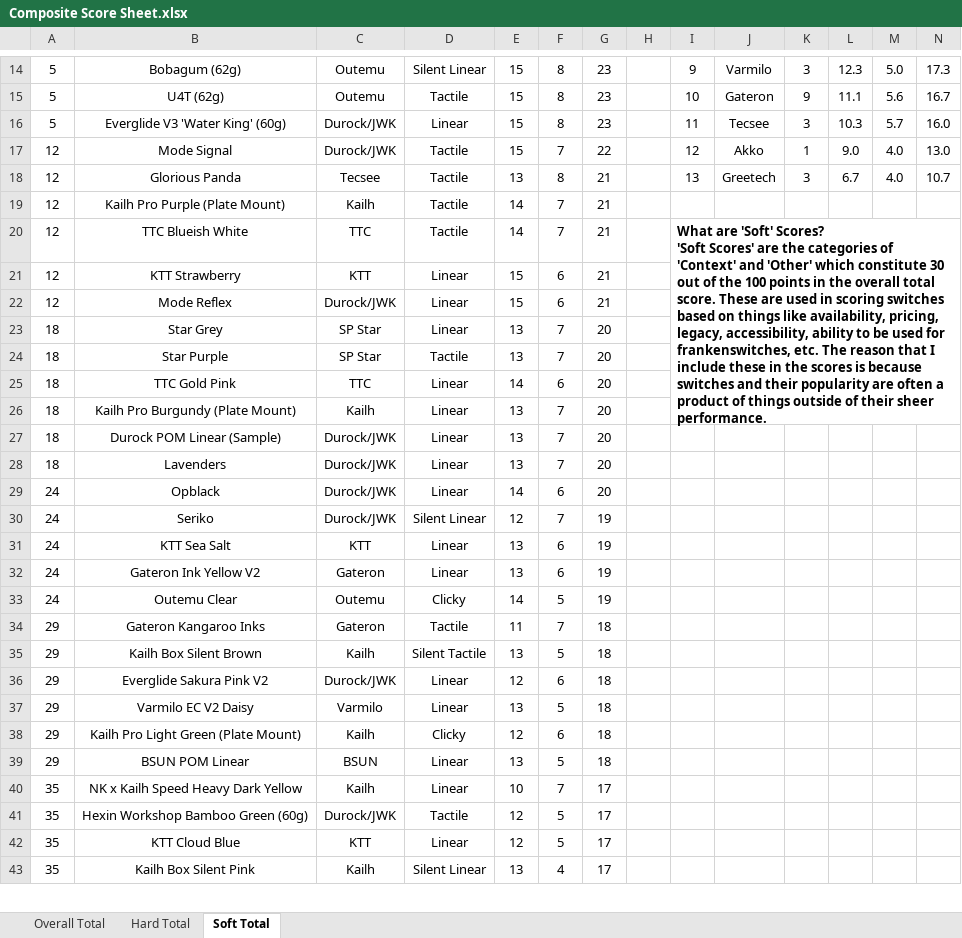
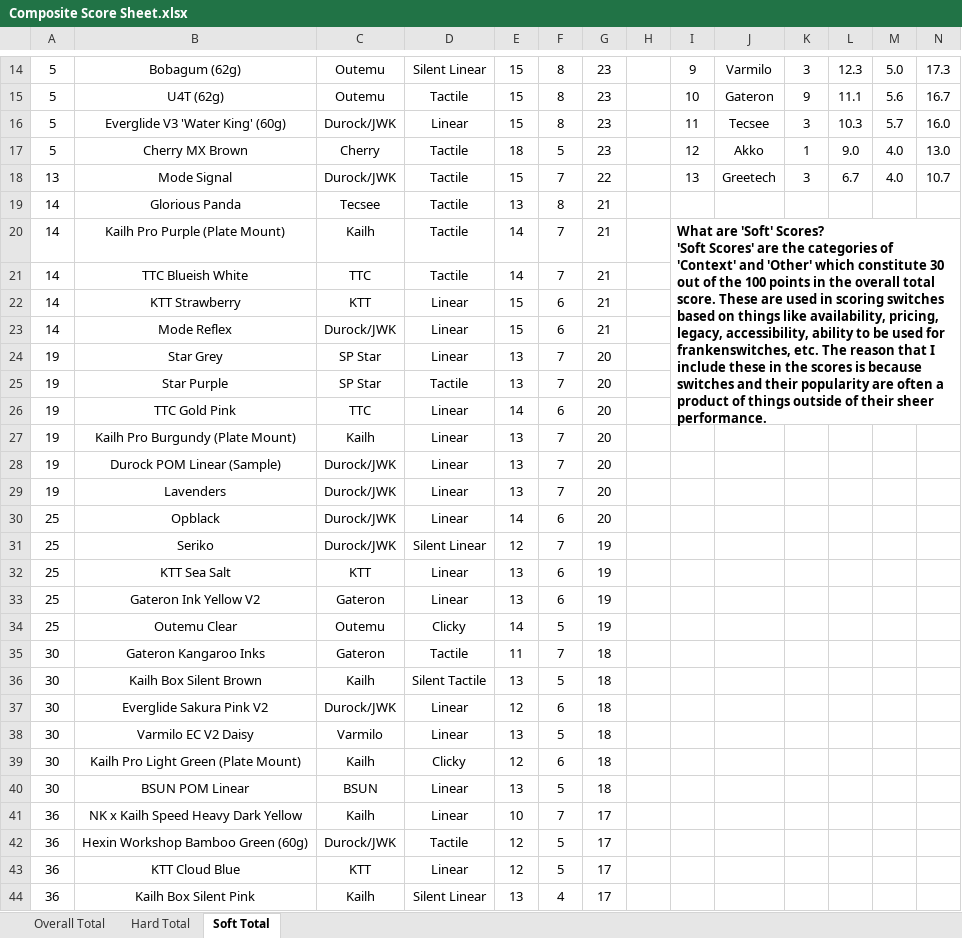
Before and after one commit to ThereminGoat/switch-scores, an Excel workbook: Composite Score Sheet.xlsx, sheet Soft Total, drawn as a sheet; only a part is shown, gaps mark what is left out; values as stored, in another font and other column widths than the file's, no borders; charts and pictures not drawn; removed rows and columns are numbered as before the commit, all else as after; ↵ is a line break in a cell; the diff covers the shown part only; the diff names each change by its address in the sheet, - before the commit and + after, or states it on an @@ line.

```diff
--- a/Composite Score Sheet.xlsx (sheet Soft Total)
+++ b/Composite Score Sheet.xlsx (sheet Soft Total)
-A17: 12
+A17: 5
-B17: Mode Signal
+B17: Cherry MX Brown
-C17: Durock/JWK
+C17: Cherry
-E17: 15
+E17: 18
-F17: 7
+F17: 5
-G17: 22
+G17: 23
-A18: 12
+A18: 13
-B18: Glorious Panda
+B18: Mode Signal
-C18: Tecsee
+C18: Durock/JWK
-E18: 13
+E18: 15
-F18: 8
+F18: 7
-G18: 21
+G18: 22
+row 19: 14 | Glorious Panda | Tecsee | Tactile | 13 | 8 | 21
-A20:A23: 12
+A20:A23: 14
-I20: (empty)
+I20: What are 'Soft' Scores? ↵ 'Soft Scores' are the categories of 'Context' and 'Other' which constitute 30 out of the 100 points in the overall total score. These are used in scoring switches based on things like availability, pricing, legacy, accessibility, ability to be used for frankenswitches, etc. The reason that I include these in the scores is because switches and their popularity are often a product of things outside of their sheer performance.
+I20:N26 merged
-I21: What are 'Soft' Scores? ↵ 'Soft Scores' are the categories of 'Context' and 'Other' which constitute 30 out of the 100 points in the overall total score. These are used in scoring switches based on things like availability, pricing, legacy, accessibility, ability to be used for frankenswitches, etc. The reason that I include these in the scores is because switches and their popularity are often a product of things outside of their sheer performance.
+I21: (empty)
-I20:N26 merged
-A24:A29: 18
+A24:A29: 19
-A30:A34: 24
+A30:A34: 25
-A35:A40: 29
+A35:A40: 30
-A41:A44: 35
+A41:A44: 36
```
Also changed, not shown: 1 added row and 51 edited cells elsewhere in this sheet, sheet Overall Total, sheet Hard Total, formulas that keep their value, 4 other files.
